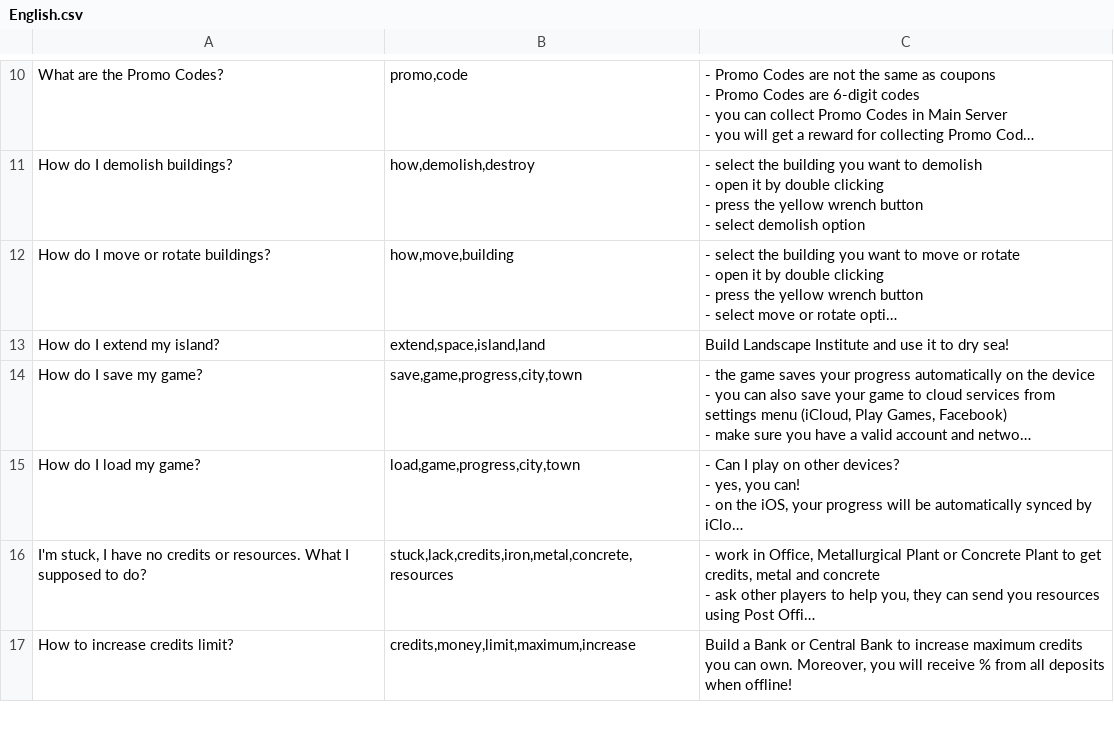
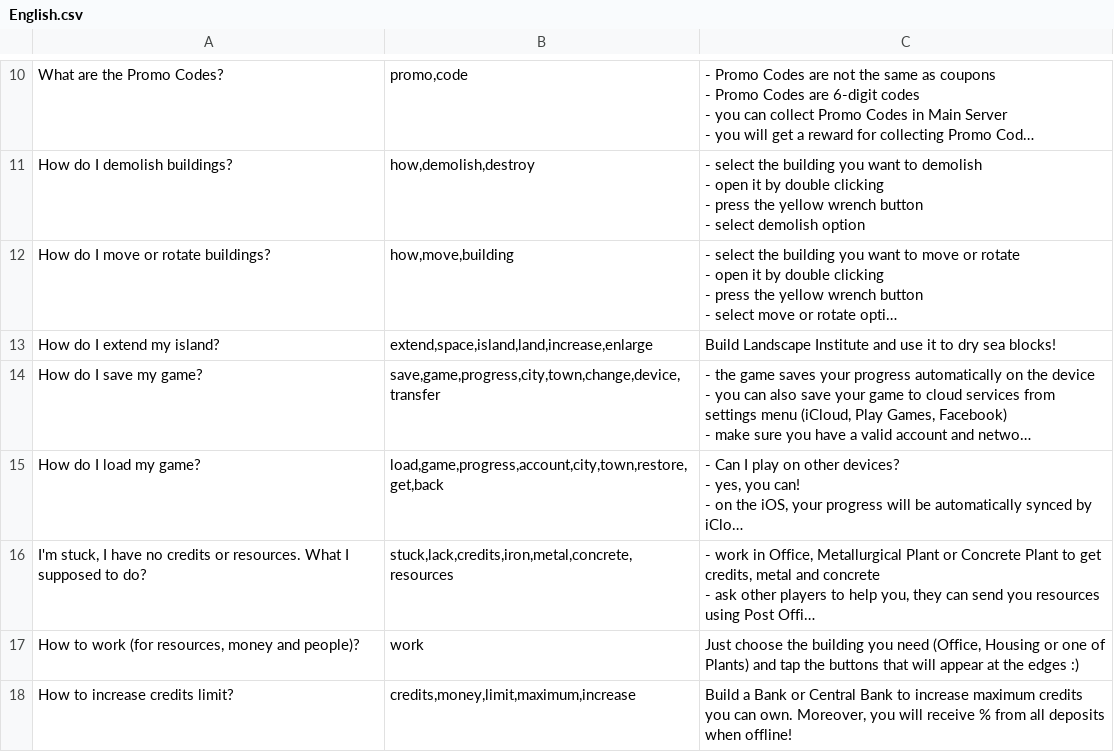
Before and after one commit to hippogamesunity/GameParams, a CSV file: TapTapBuilder/Assistant/English.csv, drawn as a sheet; only a part is shown, gaps mark what is left out; long unchanged cells end in …; the diff covers the shown part only; the diff names each change by its address in the sheet, - before the commit and + after, or states it on an @@ line.

```diff
--- a/TapTapBuilder/Assistant/English.csv
+++ b/TapTapBuilder/Assistant/English.csv
-B13: extend,space,island,land
+B13: extend,space,island,land,increase,enlarge
-C13: …to dry sea!
+C13: …to dry sea blocks!
-B14: save,game,progress,city,town
+B14: save,game,progress,city,town,change,device,transfer
-B15: load,game,progress,city,town
+B15: load,game,progress,account,city,town,restore,get,back
+row 17: How to work (for resources, money and people)? | work | Just choose the building you need (Office, Housing or one of Plants) and tap the buttons that will appear at the edges :)
```
Also changed, not shown: 5 added rows and 4 edited cells elsewhere in this file, TapTapBuilder/Assistant/Russian.csv.
